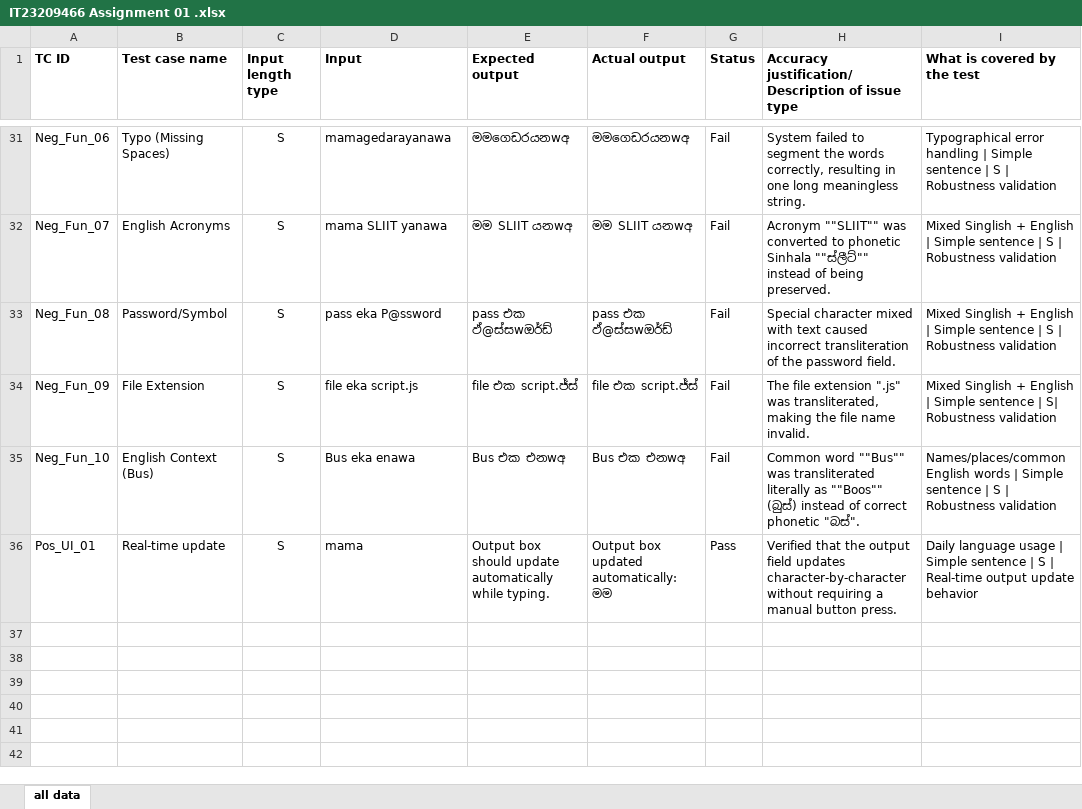
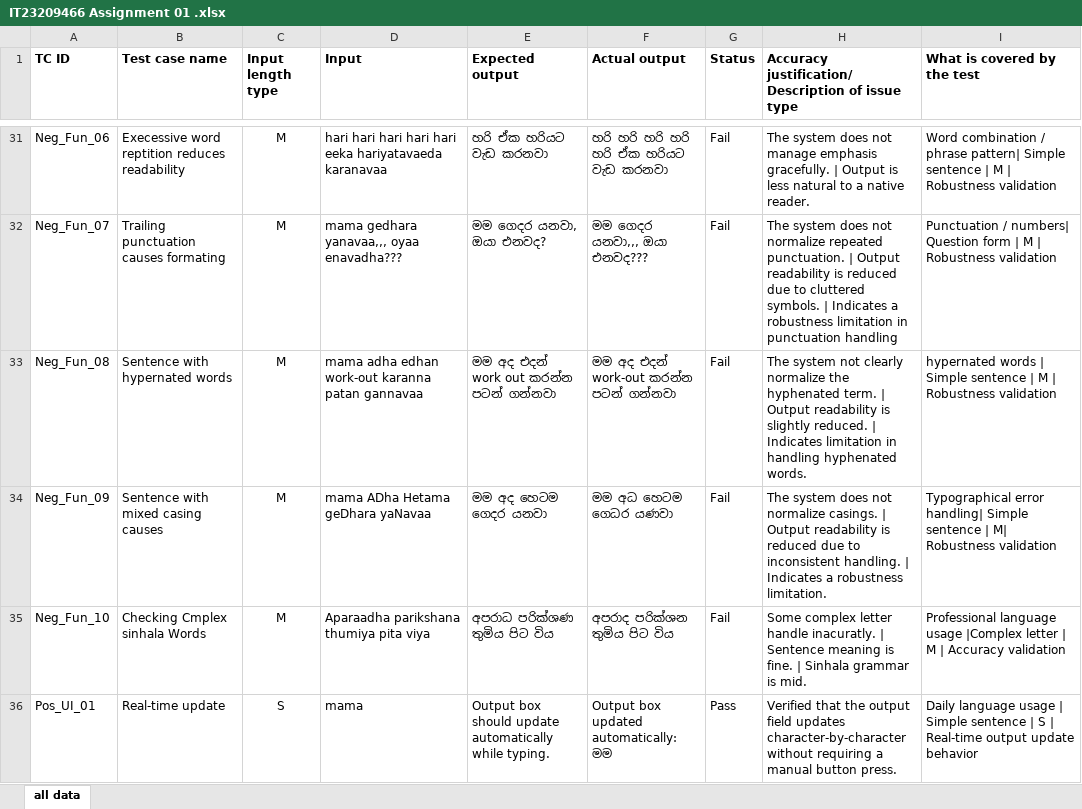
Before and after one commit to Lakshan-lk/Singlish-to-Sinhala-Test-Automation, an Excel workbook: IT23209466 Assignment 01 .xlsx, sheet all data, drawn as a sheet; only a part is shown, gaps mark what is left out; values as stored, in another font and other column widths than the file's, no borders; the diff covers the shown part only; the diff names each change by its address in the sheet, - before the commit and + after, or states it on an @@ line.

```diff
--- a/IT23209466 Assignment 01 .xlsx (sheet all data)
+++ b/IT23209466 Assignment 01 .xlsx (sheet all data)
-B31 (Test case name): Typo (Missing Spaces)
+B31 (Test case name): Execessive word reptition reduces readability
-C31:C35 (Input length type): S
+C31:C35 (Input length type): M
-D31 (Input): mamagedarayanawa
+D31 (Input): hari hari hari hari hari eeka hariyatavaeda karanavaa
-E31 (Expected output): මමගෙඩරයනwඅ
+E31 (Expected output): හරි ඒක හරියට වැඩ කරනවා
-F31 (Actual output): මමගෙඩරයනwඅ
+F31 (Actual output): හරි හරි හරි හරි හරි ඒක හරියට වැඩ කරනවා
-H31: System failed to segment the words correctly, resulting in one long meaningless string.
+H31: The system does not manage emphasis gracefully. | Output is less natural to a native reader.
-I31 (What is covered by the test): Typographical error handling | Simple sentence | S | Robustness…
+I31 (What is covered by the test): Word combination / phrase pattern| Simple sentence | M | Robustness…
-B32 (Test case name): English Acronyms
+B32 (Test case name): Trailing punctuation causes formating
-D32 (Input): mama SLIIT yanawa
+D32 (Input): mama gedhara yanavaa,,, oyaa enavadha???
-E32 (Expected output): මම SLIIT යනwඅ
+E32 (Expected output): මම ගෙදර යනවා, ඔයා එනවද?
-F32 (Actual output): මම SLIIT යනwඅ
+F32 (Actual output): මම ගෙදර යනවා,,, ඔයා එනවද???
-H32: Acronym ""SLIIT"" was converted to phonetic Sinhala ""ස්ලීට්"" instead of being preserved.
+H32: The system does not normalize repeated punctuation. | Output readability is reduced due to cluttered symbols. | Indicates a robustness limitation in punctuation handling
-I32 (What is covered by the test): Mixed Singlish + English | Simple sentence | S | Robustness…
+I32 (What is covered by the test): Punctuation / numbers| Question form | M | Robustness…
-B33 (Test case name): Password/Symbol
+B33 (Test case name): Sentence with hypernated words
-D33 (Input): pass eka P@ssword
+D33 (Input): mama adha edhan work-out karanna patan gannavaa
-E33 (Expected output): pass එක ඵ්@ස්සwඔර්ඩ්
+E33 (Expected output): මම අද එදන් work out කරන්න පටන් ගන්නවා
-F33 (Actual output): pass එක ඵ්@ස්සwඔර්ඩ්
+F33 (Actual output): මම අද එදන් work-out කරන්න පටන් ගන්නවා
-H33: Special character mixed with text caused incorrect transliteration of the password field.
+H33: The system not clearly normalize the hyphenated term. | Output readability is slightly reduced. | Indicates limitation in handling hyphenated words.
-I33 (What is covered by the test): Mixed Singlish + English | Simple sentence | S | Robustness…
+I33 (What is covered by the test): hypernated words | Simple sentence | M | Robustness…
-B34 (Test case name): File Extension
+B34 (Test case name): Sentence with mixed casing causes
-D34 (Input): file eka script.js
+D34 (Input): mama ADha Hetama geDhara yaNavaa
-E34 (Expected output): file එක script.ජ්ස්
+E34 (Expected output): මම අද හෙටම ගෙදර යනවා
-F34 (Actual output): file එක script.ජ්ස්
+F34 (Actual output): මම අධ හෙටම ගෙධර යණවා
-H34: The file extension ".js" was transliterated, making the file name invalid.
+H34: The system does not normalize casings. | Output readability is reduced due to inconsistent handling. | Indicates a robustness limitation.
-I34 (What is covered by the test): Mixed Singlish + English | Simple sentence | S| Robustness validation
+I34 (What is covered by the test): Typographical error handling| Simple sentence | M| Robustness validation
-B35 (Test case name): English Context (Bus)
+B35 (Test case name): Checking Cmplex sinhala Words
-D35 (Input): Bus eka enawa
+D35 (Input): Aparaadha parikshana thumiya pita viya
-E35 (Expected output): Bus එක එනwඅ
+E35 (Expected output): අපරාධ පරික්ශණ තුමිය පිට විය
-F35 (Actual output): Bus එක එනwඅ
+F35 (Actual output): අපරාද පරික්ශන තුමිය පිට විය
-H35: Common word ""Bus"" was transliterated literally as ""Boos"" (බුස්) instead of correct phonetic "බස්".
+H35: Some complex letter handle inacuratly. | Sentence meaning is fine. | Sinhala grammar is mid.
-I35 (What is covered by the test): Names/places/common English words | Simple sentence | S | Robustness validation
+I35 (What is covered by the test): Professional language usage |Complex letter | M | Accuracy validation
```
Also changed, not shown: 34 edited cells elsewhere in this sheet, 1 other file.
